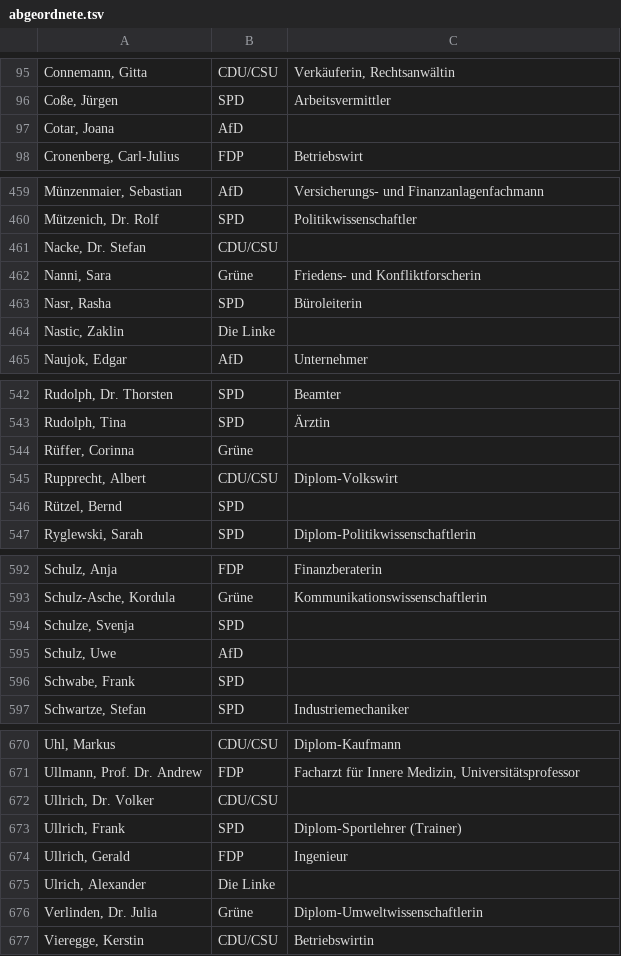
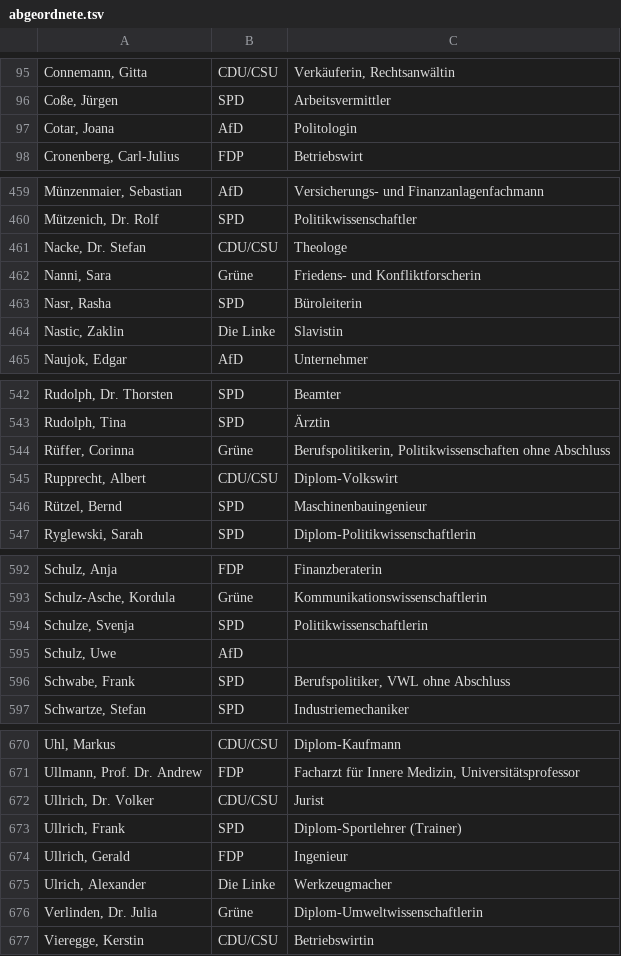
Before and after one commit to ad-freiburg/bundestag, a TSV file: abgeordnete.tsv, drawn as a sheet; only a part is shown, gaps mark what is left out; the diff covers the shown part only.

```diff
--- a/abgeordnete.tsv
+++ b/abgeordnete.tsv
@@ -96,3 +96,3 @@ Connemann, Gitta	CDU/CSU	Verkäuferin, Rechtsanwältin
 Coße, Jürgen	SPD	Arbeitsvermittler
-Cotar, Joana	AfD	
+Cotar, Joana	AfD	Politologin
 Cronenberg, Carl-Julius	FDP	Betriebswirt
@@ -460,6 +460,6 @@ Münzenmaier, Sebastian	AfD	Versicherungs- und Finanzanlagenfachmann
 Mützenich, Dr. Rolf	SPD	Politikwissenschaftler
-Nacke, Dr. Stefan	CDU/CSU	
+Nacke, Dr. Stefan	CDU/CSU	Theologe
 Nanni, Sara	Grüne	Friedens- und Konfliktforscherin
 Nasr, Rasha	SPD	Büroleiterin
-Nastic, Zaklin	Die Linke	
+Nastic, Zaklin	Die Linke	Slavistin
 Naujok, Edgar	AfD	Unternehmer
@@ -543,5 +543,5 @@ Rudolph, Dr. Thorsten	SPD	Beamter
 Rudolph, Tina	SPD	Ärztin
-Rüffer, Corinna	Grüne	
+Rüffer, Corinna	Grüne	Berufspolitikerin, Politikwissenschaften ohne Abschluss
 Rupprecht, Albert	CDU/CSU	Diplom-Volkswirt
-Rützel, Bernd	SPD	
+Rützel, Bernd	SPD	Maschinenbauingenieur
 Ryglewski, Sarah	SPD	Diplom-Politikwissenschaftlerin
@@ -593,5 +593,5 @@ Schulz, Anja	FDP	Finanzberaterin
 Schulz-Asche, Kordula	Grüne	Kommunikationswissenschaftlerin
-Schulze, Svenja	SPD	
+Schulze, Svenja	SPD	Politikwissenschaftlerin
 Schulz, Uwe	AfD	
-Schwabe, Frank	SPD	
+Schwabe, Frank	SPD	Berufspolitiker, VWL ohne Abschluss
 Schwartze, Stefan	SPD	Industriemechaniker
@@ -671,6 +671,6 @@ Uhl, Markus	CDU/CSU	Diplom-Kaufmann
 Ullmann, Prof. Dr. Andrew	FDP	Facharzt für Innere Medizin, Universitätsprofessor
-Ullrich, Dr. Volker	CDU/CSU	
+Ullrich, Dr. Volker	CDU/CSU	Jurist
 Ullrich, Frank	SPD	Diplom-Sportlehrer (Trainer)
 Ullrich, Gerald	FDP	Ingenieur
-Ulrich, Alexander	Die Linke	
+Ulrich, Alexander	Die Linke	Werkzeugmacher
 Verlinden, Dr. Julia	Grüne	Diplom-Umweltwissenschaftlerin
```
Also changed, not shown: 41 edited cells elsewhere in this file.
